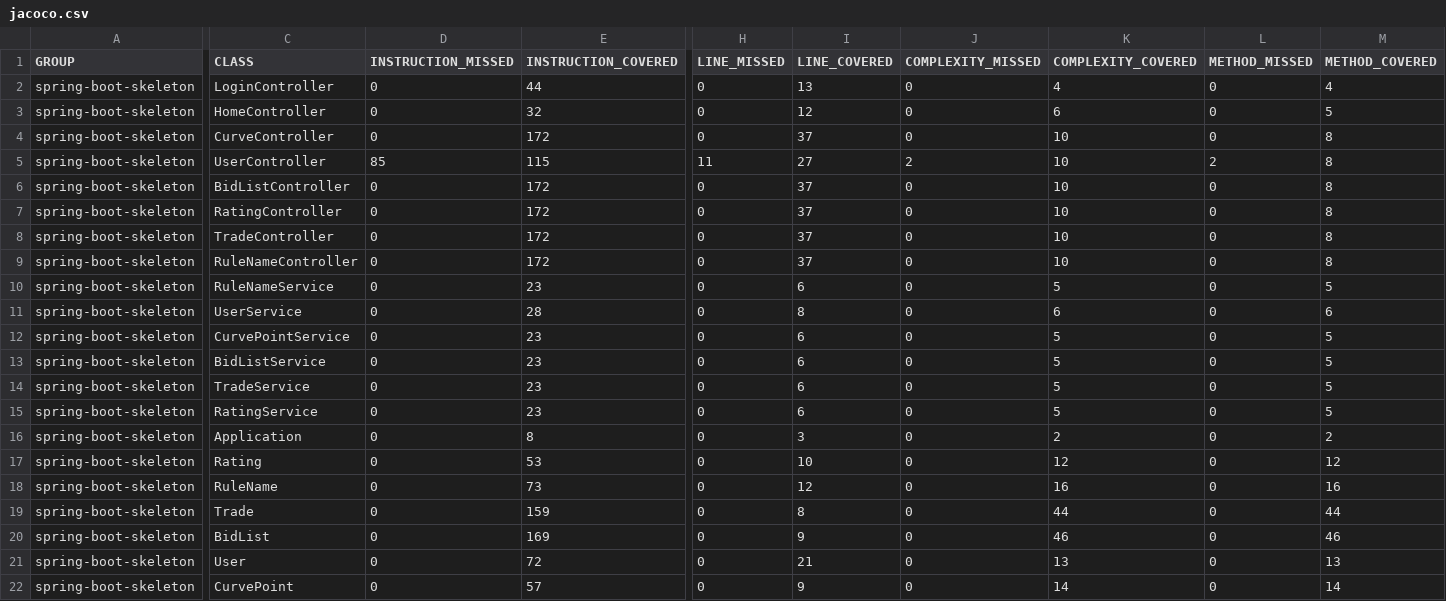
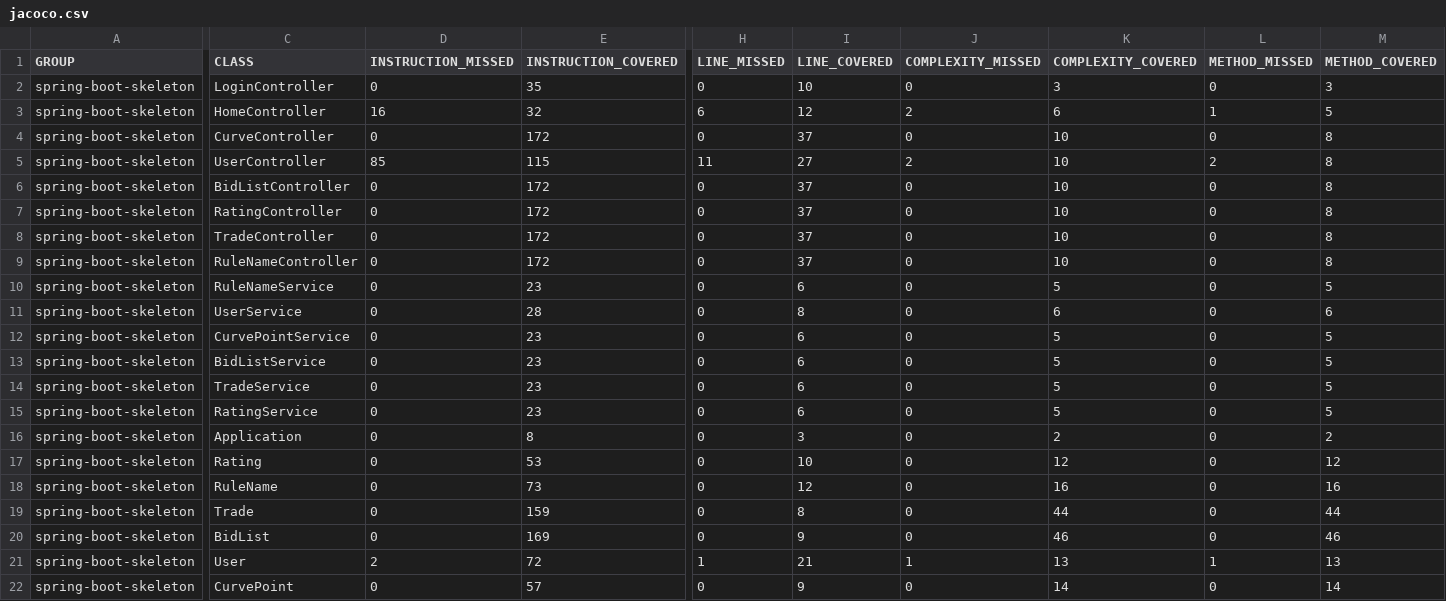
Before and after one commit to CroLinux/Poseidon, a CSV file: Poseiden-skeleton/target/site/jacoco/jacoco.csv, drawn as a sheet; only a part is shown, gaps mark what is left out; the diff covers the shown part only; the diff names each change by its address in the sheet, - before the commit and + after, or states it on an @@ line.

```diff
--- a/Poseiden-skeleton/target/site/jacoco/jacoco.csv
+++ b/Poseiden-skeleton/target/site/jacoco/jacoco.csv
-E2 (INSTRUCTION_COVERED): 44
+E2 (INSTRUCTION_COVERED): 35
-I2 (LINE_COVERED): 13
+I2 (LINE_COVERED): 10
-K2 (COMPLEXITY_COVERED): 4
+K2 (COMPLEXITY_COVERED): 3
-M2 (METHOD_COVERED): 4
+M2 (METHOD_COVERED): 3
-D3 (INSTRUCTION_MISSED): 0
+D3 (INSTRUCTION_MISSED): 16
-H3 (LINE_MISSED): 0
+H3 (LINE_MISSED): 6
-J3 (COMPLEXITY_MISSED): 0
+J3 (COMPLEXITY_MISSED): 2
-L3 (METHOD_MISSED): 0
+L3 (METHOD_MISSED): 1
-D21 (INSTRUCTION_MISSED): 0
+D21 (INSTRUCTION_MISSED): 2
-H21 (LINE_MISSED): 0
+H21 (LINE_MISSED): 1
-J21 (COMPLEXITY_MISSED): 0
+J21 (COMPLEXITY_MISSED): 1
-L21 (METHOD_MISSED): 0
+L21 (METHOD_MISSED): 1
```
Also changed, not shown: 1 edited cell elsewhere in this file, 38 other files.
